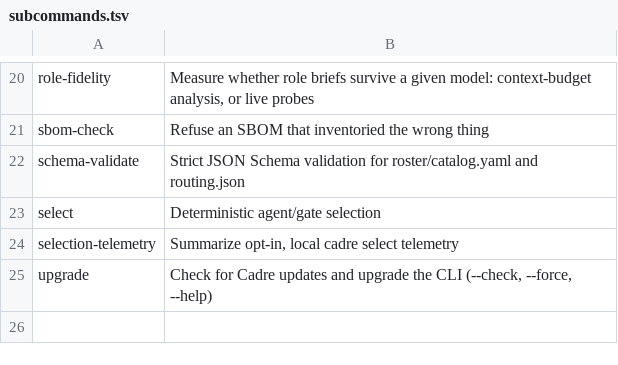
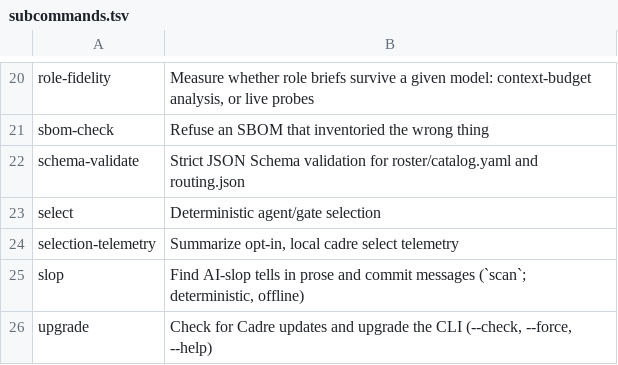
Before and after one commit to deagy/cadre, a TSV file: bin/subcommands.tsv, drawn as a sheet; only a part is shown, gaps mark what is left out.

Commit message:
feat(slop): add cadre slop scan (phase 1)
Deterministic, offline scanner for AI-slop tells in markdown and commit
text, driven by roster/shared/slop-rules.yaml (hard and counted rules,
per-rule disable with a recorded reason, slop-ok exemptions). Includes the
approved proposal, tests with a golden corpus, and regenerated plugin and
Hermes output. fix, baseline, hook mode and code-comment surfaces are
later phases.

```diff
--- a/bin/subcommands.tsv
+++ b/bin/subcommands.tsv
@@ -24,2 +24,3 @@ select	Deterministic agent/gate selection
 selection-telemetry	Summarize opt-in, local cadre select telemetry
+slop	Find AI-slop tells in prose and commit messages (`scan`; deterministic, offline)
 upgrade	Check for Cadre updates and upgrade the CLI (--check, --force, --help)
```
Also changed, not shown: plugin/suite/bin/subcommands.tsv, 40 other files.
